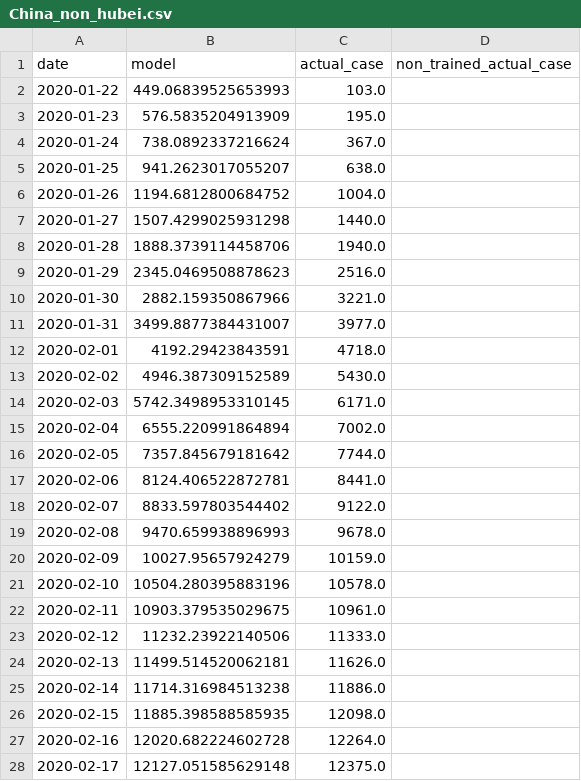
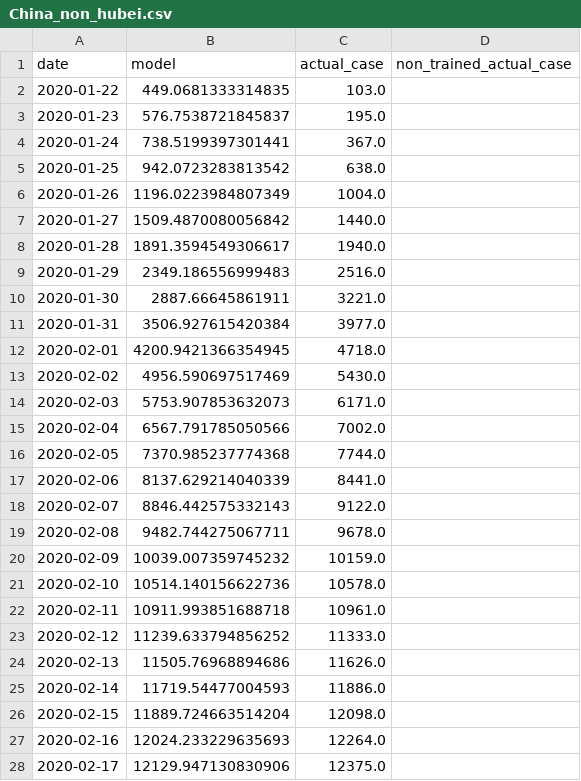
Before and after one commit to RogerMichel/coronavirus, a CSV file: China_non_hubei.csv, drawn as a sheet; only a part is shown; the diff covers the shown part only.

```diff
--- a/China_non_hubei.csv
+++ b/China_non_hubei.csv
@@ -1,28 +1,28 @@
 date,model,actual_case,non_trained_actual_case
-2020-01-22,449.06839525653993,103.0,
-2020-01-23,576.5835204913909,195.0,
-2020-01-24,738.0892337216624,367.0,
-2020-01-25,941.2623017055207,638.0,
-2020-01-26,1194.6812800684752,1004.0,
-2020-01-27,1507.4299025931298,1440.0,
-2020-01-28,1888.3739114458706,1940.0,
-2020-01-29,2345.0469508878623,2516.0,
-2020-01-30,2882.159350867966,3221.0,
-2020-01-31,3499.8877384431007,3977.0,
-2020-02-01,4192.29423843591,4718.0,
-2020-02-02,4946.387309152589,5430.0,
-2020-02-03,5742.3498953310145,6171.0,
-2020-02-04,6555.220991864894,7002.0,
-2020-02-05,7357.845679181642,7744.0,
-2020-02-06,8124.406522872781,8441.0,
-2020-02-07,8833.597803544402,9122.0,
-2020-02-08,9470.659938896993,9678.0,
-2020-02-09,10027.95657924279,10159.0,
-2020-02-10,10504.280395883196,10578.0,
-2020-02-11,10903.379535029675,10961.0,
-2020-02-12,11232.23922140506,11333.0,
-2020-02-13,11499.514520062181,11626.0,
-2020-02-14,11714.316984513238,11886.0,
-2020-02-15,11885.398588585935,12098.0,
-2020-02-16,12020.682224602728,12264.0,
-2020-02-17,12127.051585629148,12375.0,
+2020-01-22,449.0681333314835,103.0,
+2020-01-23,576.7538721845837,195.0,
+2020-01-24,738.5199397301441,367.0,
+2020-01-25,942.0723283813542,638.0,
+2020-01-26,1196.0223984807349,1004.0,
+2020-01-27,1509.4870080056842,1440.0,
+2020-01-28,1891.3594549306617,1940.0,
+2020-01-29,2349.186556999483,2516.0,
+2020-01-30,2887.66645861911,3221.0,
+2020-01-31,3506.927615420384,3977.0,
+2020-02-01,4200.9421366354945,4718.0,
+2020-02-02,4956.590697517469,5430.0,
+2020-02-03,5753.907853632073,6171.0,
+2020-02-04,6567.791785050566,7002.0,
+2020-02-05,7370.985237774368,7744.0,
+2020-02-06,8137.629214040339,8441.0,
+2020-02-07,8846.442575332143,9122.0,
+2020-02-08,9482.744275067711,9678.0,
+2020-02-09,10039.007359745232,10159.0,
+2020-02-10,10514.140156622736,10578.0,
+2020-02-11,10911.993851688718,10961.0,
+2020-02-12,11239.633794856252,11333.0,
+2020-02-13,11505.76968894686,11626.0,
+2020-02-14,11719.54477004593,11886.0,
+2020-02-15,11889.724663514204,12098.0,
+2020-02-16,12024.233229635693,12264.0,
+2020-02-17,12129.947130830906,12375.0,
```
Also changed, not shown: 35 edited cells elsewhere in this file, cruise.csv, hubei_data.csv, 2 other files.
